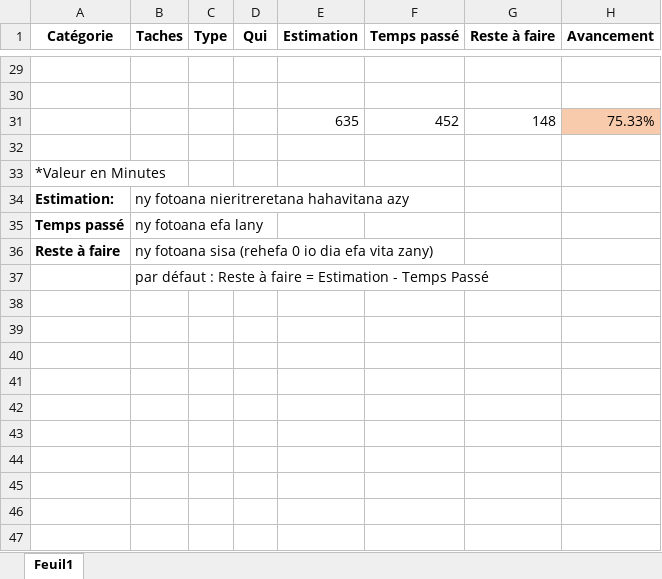
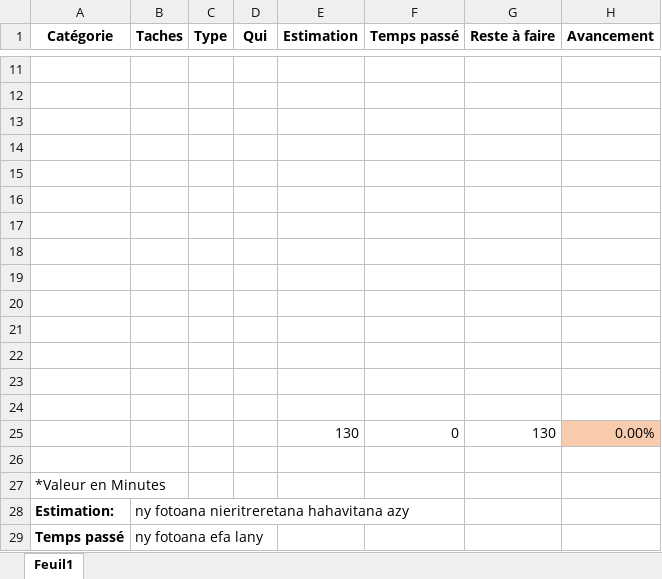
Before and after one commit to w41k4z/u-work, an Excel workbook: time-Sheet/time_sheet.xlsx, sheet Feuil1, drawn as a sheet; only a part is shown, gaps mark what is left out; the shorter side is filled out with more unchanged rows; values as stored, in another font and other column widths than the file's, no borders; addresses are those after the commit; the diff covers the shown part only; the diff names each change by its address in the sheet, - before the commit and + after, or states it on an @@ line.

```diff
--- a/time-Sheet/time_sheet.xlsx (sheet Feuil1)
+++ b/time-Sheet/time_sheet.xlsx (sheet Feuil1)
-row 13:  |  |  |  | 635 | 452 | 148 | 75.33%
+row 13: (empty)
-H13 fill: #F8CBAD
+H13 fill: none
+row 14: (empty)
+row 15: (empty)
+row 16: (empty)
+row 17: (empty)
+row 18: (empty)
+row 19: (empty)
+row 20: (empty)
+row 21: (empty)
+row 22: (empty)
+row 23: (empty)
+row 24: (empty)
+row 25:  |  |  |  | 130 | 0 | 130 | 0.00%
```
Also changed, not shown: 18 removed rows and 28 edited cells elsewhere in this sheet, 1 other file.
